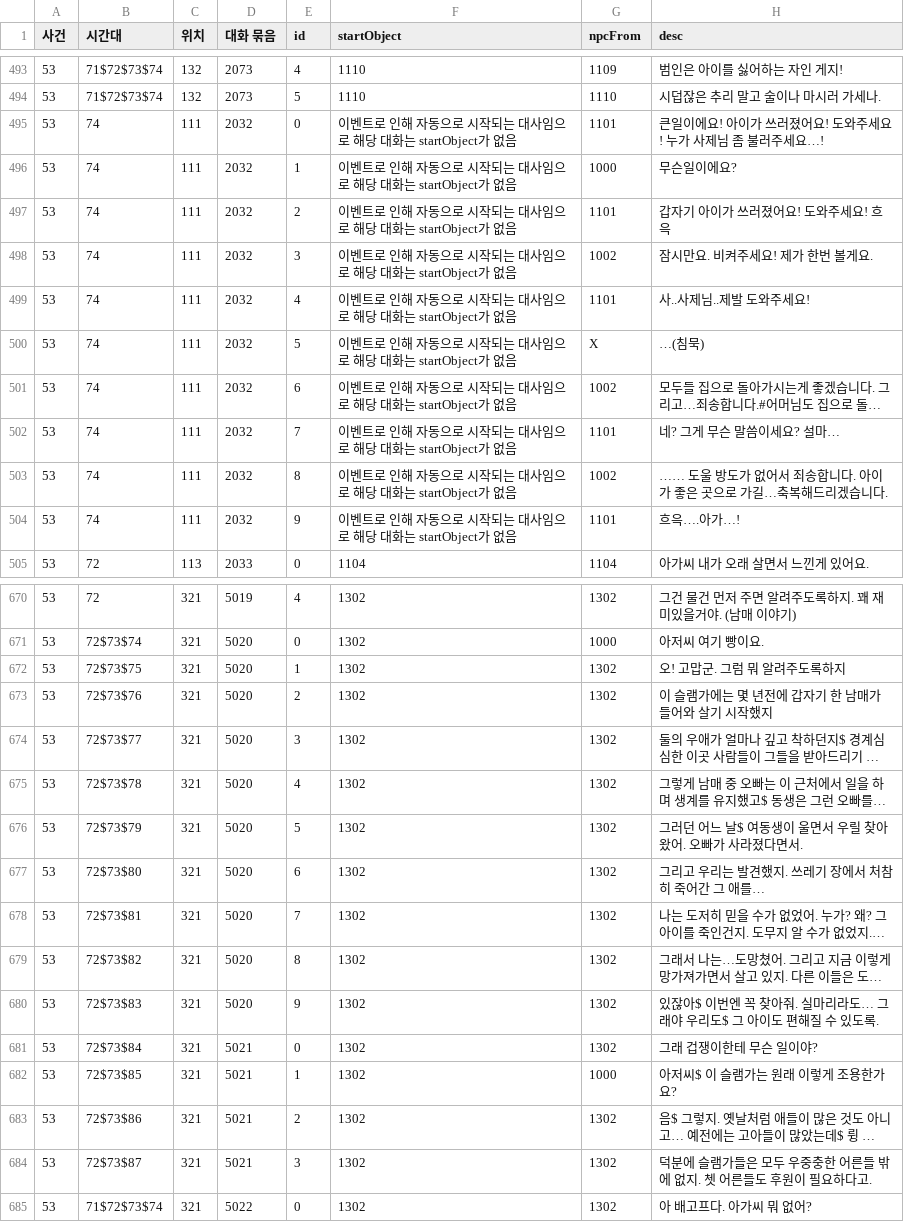
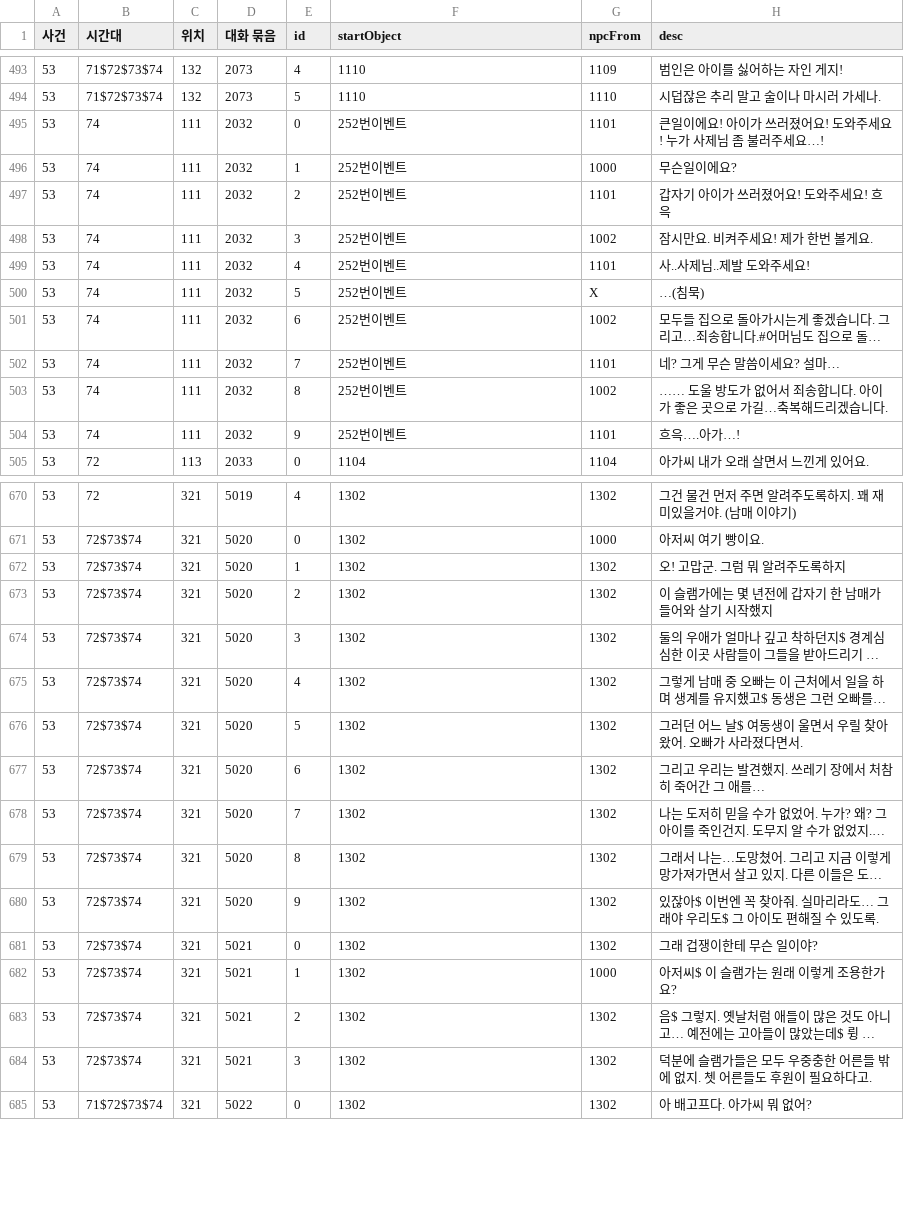
Before and after one commit to sladja3929/ProjectBW, a CSV file: Assets/StreamingAssets/Data/사건_3_전체_테이블.csv, drawn as a sheet; only a part is shown, gaps mark what is left out; long unchanged cells end in …; the diff covers the shown part only; the diff names each change by its address in the sheet, - before the commit and + after, or states it on an @@ line.

```diff
--- a/Assets/StreamingAssets/Data/사건_3_전체_테이블.csv
+++ b/Assets/StreamingAssets/Data/사건_3_전체_테이블.csv
-F495:F504 (startObject): 이벤트로 인해 자동으로 시작되는 대사임으로 해당 대화는 startObject가 없음
+F495:F504 (startObject): 252번이벤트
-B672 (시간대): 72$73$75
+B672 (시간대): 72$73$74
-B673 (시간대): 72$73$76
+B673 (시간대): 72$73$74
-B674 (시간대): 72$73$77
+B674 (시간대): 72$73$74
-B675 (시간대): 72$73$78
+B675 (시간대): 72$73$74
-B676 (시간대): 72$73$79
+B676 (시간대): 72$73$74
-B677 (시간대): 72$73$80
+B677 (시간대): 72$73$74
-B678 (시간대): 72$73$81
+B678 (시간대): 72$73$74
-B679 (시간대): 72$73$82
+B679 (시간대): 72$73$74
-B680 (시간대): 72$73$83
+B680 (시간대): 72$73$74
-B681 (시간대): 72$73$84
+B681 (시간대): 72$73$74
-B682 (시간대): 72$73$85
+B682 (시간대): 72$73$74
-B683 (시간대): 72$73$86
+B683 (시간대): 72$73$74
-B684 (시간대): 72$73$87
+B684 (시간대): 72$73$74
```
Also changed, not shown: 18 edited cells elsewhere in this file, 37 other files.
